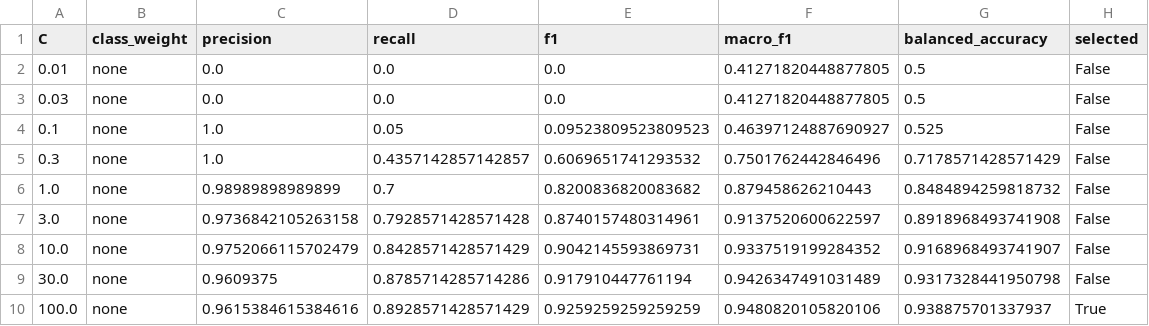
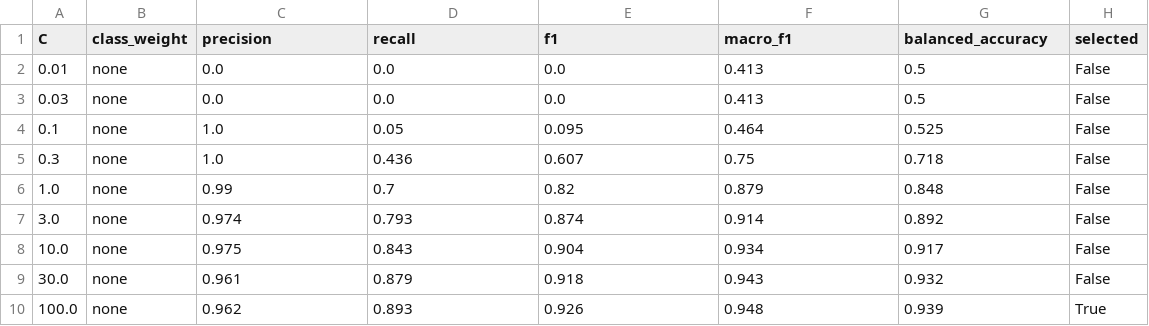
Before and after one commit to kenoja/FML-fake-news, a CSV file: results/tables/m1_words_all_docs_grid.csv, drawn as a sheet; only a part is shown; the diff covers the shown part only.

```diff
--- a/results/tables/m1_words_all_docs_grid.csv
+++ b/results/tables/m1_words_all_docs_grid.csv
@@ -1,10 +1,10 @@
 C,class_weight,precision,recall,f1,macro_f1,balanced_accuracy,selected
-0.01,none,0.0,0.0,0.0,0.41271820448877805,0.5,False
-0.03,none,0.0,0.0,0.0,0.41271820448877805,0.5,False
-0.1,none,1.0,0.05,0.09523809523809523,0.46397124887690927,0.525,False
-0.3,none,1.0,0.4357142857142857,0.6069651741293532,0.7501762442846496,0.7178571428571429,False
-1.0,none,0.98989898989899,0.7,0.8200836820083682,0.879458626210443,0.8484894259818732,False
-3.0,none,0.9736842105263158,0.7928571428571428,0.8740157480314961,0.9137520600622597,0.8918968493741908,False
-10.0,none,0.9752066115702479,0.8428571428571429,0.9042145593869731,0.9337519199284352,0.9168968493741907,False
-30.0,none,0.9609375,0.8785714285714286,0.917910447761194,0.9426347491031489,0.9317328441950798,False
-100.0,none,0.9615384615384616,0.8928571428571429,0.9259259259259259,0.9480820105820106,0.938875701337937,True
+0.01,none,0.0,0.0,0.0,0.413,0.5,False
+0.03,none,0.0,0.0,0.0,0.413,0.5,False
+0.1,none,1.0,0.05,0.095,0.464,0.525,False
+0.3,none,1.0,0.436,0.607,0.75,0.718,False
+1.0,none,0.99,0.7,0.82,0.879,0.848,False
+3.0,none,0.974,0.793,0.874,0.914,0.892,False
+10.0,none,0.975,0.843,0.904,0.934,0.917,False
+30.0,none,0.961,0.879,0.918,0.943,0.932,False
+100.0,none,0.962,0.893,0.926,0.948,0.939,True
```
Also changed, not shown: 42 edited cells elsewhere in this file, results/tables/m1_words_all_docs_top_coefficients.csv, results/tables/m1_words_filtered_grid.csv, 28 other files.
